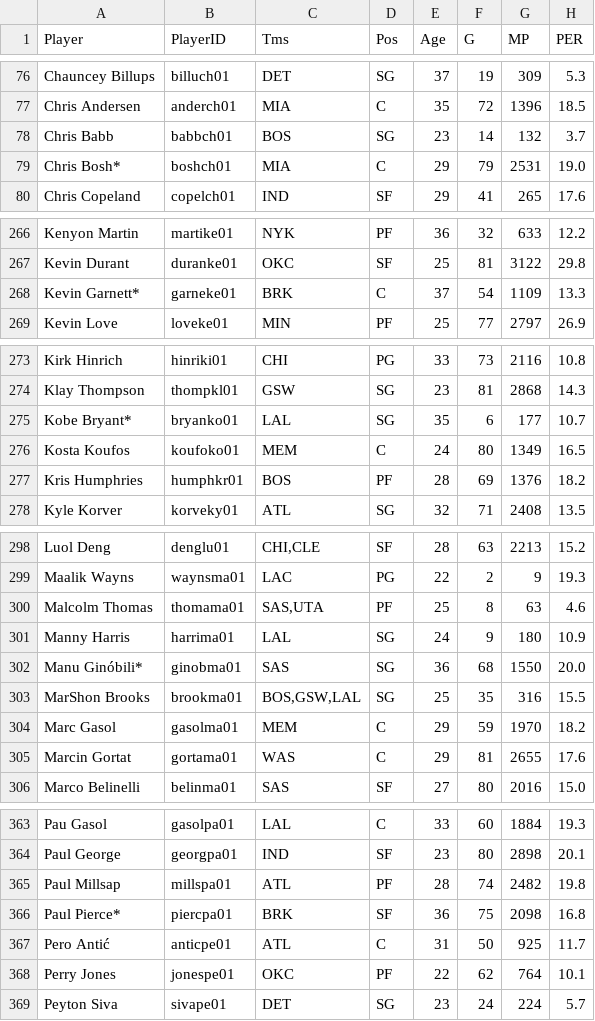
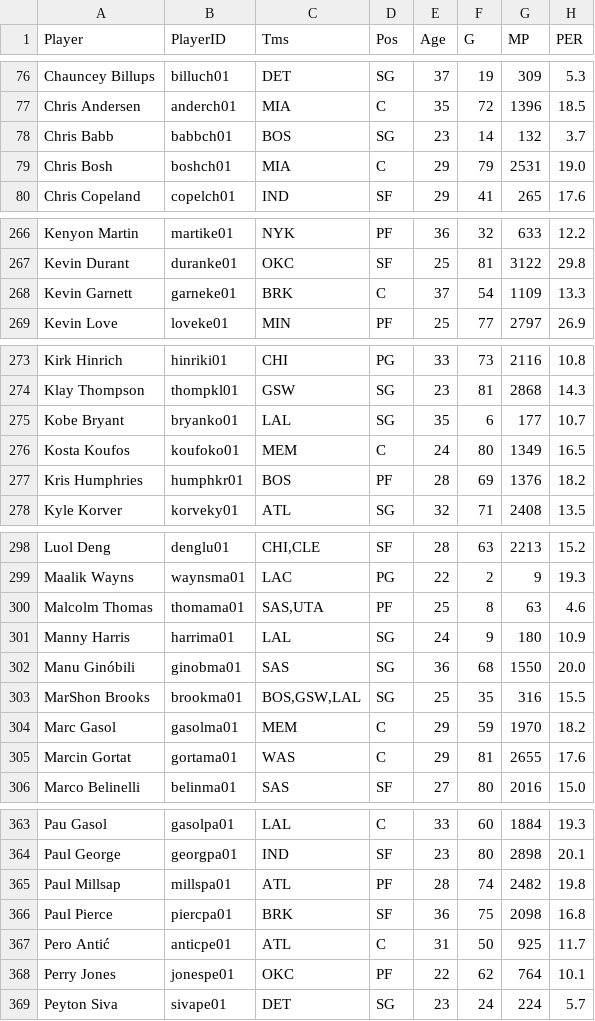
Before and after one commit to AustinMayerhofer/NBA-metrics, a CSV file: data/years/2013-14/clean/2013-14_Player_Advanced.csv, drawn as a sheet; only a part is shown, gaps mark what is left out; the diff covers the shown part only; the diff names each change by its address in the sheet, - before the commit and + after, or states it on an @@ line.

```diff
--- a/data/years/2013-14/clean/2013-14_Player_Advanced.csv
+++ b/data/years/2013-14/clean/2013-14_Player_Advanced.csv
-A79 (Player): Chris Bosh*
+A79 (Player): Chris Bosh
-A268 (Player): Kevin Garnett*
+A268 (Player): Kevin Garnett
-A275 (Player): Kobe Bryant*
+A275 (Player): Kobe Bryant
-A302 (Player): Manu Ginóbili*
+A302 (Player): Manu Ginóbili
-A366 (Player): Paul Pierce*
+A366 (Player): Paul Pierce
```
Also changed, not shown: 3 edited cells elsewhere in this file, data/years/2012-13/clean/2012-13_Player_Advanced.csv, data/years/2012-13/clean/2012-13_Player_PerGame.csv, 8 other files.
